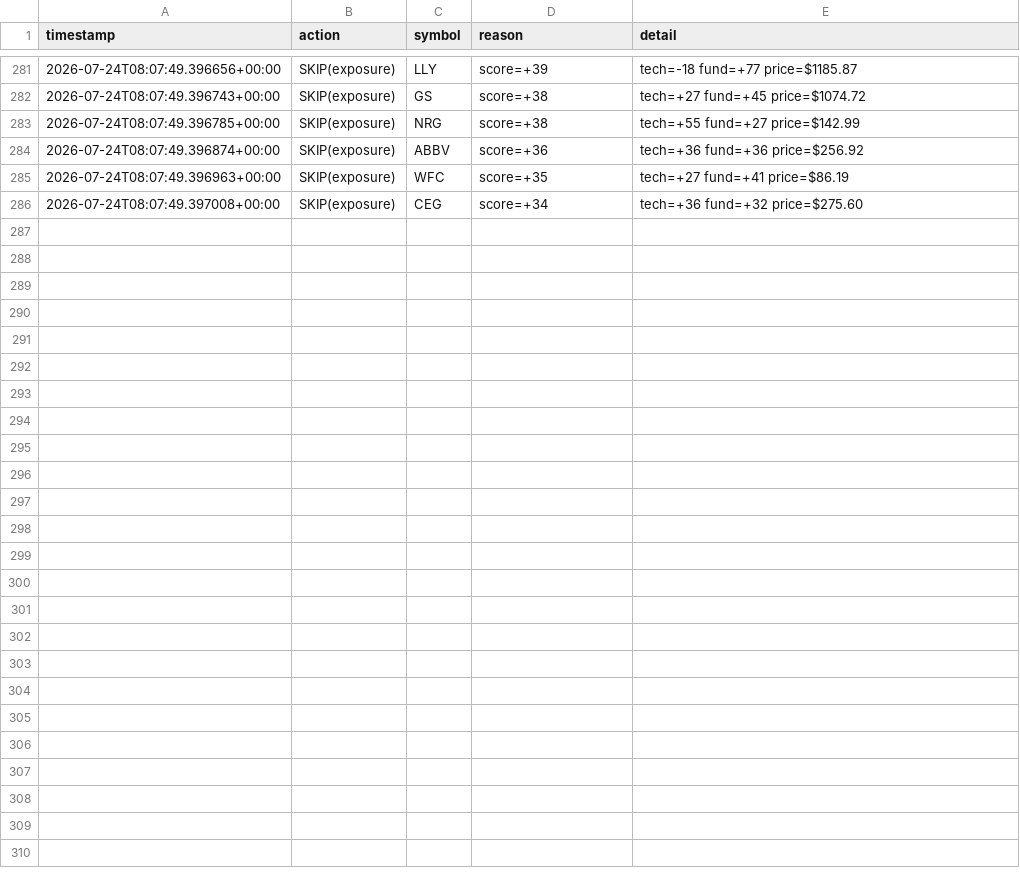
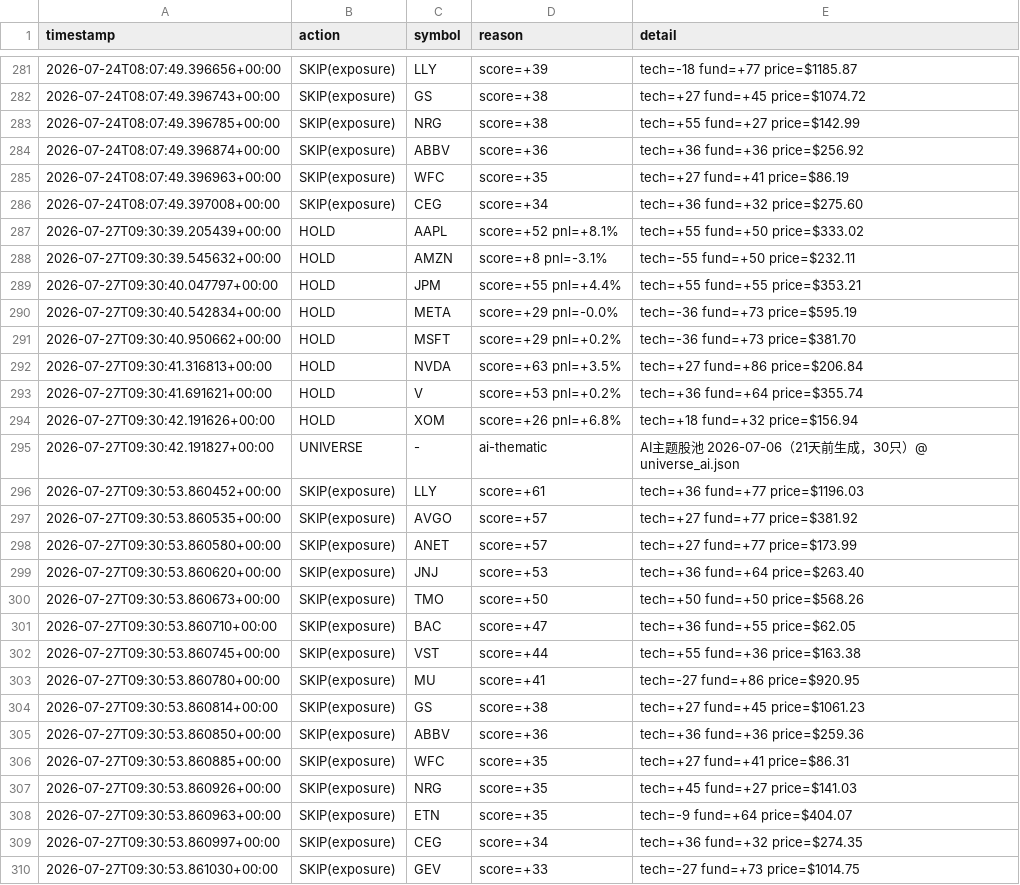
Before and after one commit to Charles-Liang1229/quant-research-sandbox, a CSV file: decisions_log.csv, drawn as a sheet; only a part is shown, gaps mark what is left out.

Commit message:
log: agent decisions 2026-07-27

```diff
--- a/decisions_log.csv
+++ b/decisions_log.csv
@@ -286 +286,25 @@ timestamp,action,symbol,reason,detail
 2026-07-24T08:07:49.397008+00:00,SKIP(exposure),CEG,score=+34,tech=+36 fund=+32 price=$275.60
+2026-07-27T09:30:39.205439+00:00,HOLD,AAPL,score=+52 pnl=+8.1%,tech=+55 fund=+50 price=$333.02
+2026-07-27T09:30:39.545632+00:00,HOLD,AMZN,score=+8 pnl=-3.1%,tech=-55 fund=+50 price=$232.11
+2026-07-27T09:30:40.047797+00:00,HOLD,JPM,score=+55 pnl=+4.4%,tech=+55 fund=+55 price=$353.21
+2026-07-27T09:30:40.542834+00:00,HOLD,META,score=+29 pnl=-0.0%,tech=-36 fund=+73 price=$595.19
+2026-07-27T09:30:40.950662+00:00,HOLD,MSFT,score=+29 pnl=+0.2%,tech=-36 fund=+73 price=$381.70
+2026-07-27T09:30:41.316813+00:00,HOLD,NVDA,score=+63 pnl=+3.5%,tech=+27 fund=+86 price=$206.84
+2026-07-27T09:30:41.691621+00:00,HOLD,V,score=+53 pnl=+0.2%,tech=+36 fund=+64 price=$355.74
+2026-07-27T09:30:42.191626+00:00,HOLD,XOM,score=+26 pnl=+6.8%,tech=+18 fund=+32 price=$156.94
+2026-07-27T09:30:42.191827+00:00,UNIVERSE,-,ai-thematic,AI主题股池 2026-07-06（21天前生成，30只）@ universe_ai.json
+2026-07-27T09:30:53.860452+00:00,SKIP(exposure),LLY,score=+61,tech=+36 fund=+77 price=$1196.03
+2026-07-27T09:30:53.860535+00:00,SKIP(exposure),AVGO,score=+57,tech=+27 fund=+77 price=$381.92
+2026-07-27T09:30:53.860580+00:00,SKIP(exposure),ANET,score=+57,tech=+27 fund=+77 price=$173.99
+2026-07-27T09:30:53.860620+00:00,SKIP(exposure),JNJ,score=+53,tech=+36 fund=+64 price=$263.40
+2026-07-27T09:30:53.860673+00:00,SKIP(exposure),TMO,score=+50,tech=+50 fund=+50 price=$568.26
+2026-07-27T09:30:53.860710+00:00,SKIP(exposure),BAC,score=+47,tech=+36 fund=+55 price=$62.05
+2026-07-27T09:30:53.860745+00:00,SKIP(exposure),VST,score=+44,tech=+55 fund=+36 price=$163.38
+2026-07-27T09:30:53.860780+00:00,SKIP(exposure),MU,score=+41,tech=-27 fund=+86 price=$920.95
+2026-07-27T09:30:53.860814+00:00,SKIP(exposure),GS,score=+38,tech=+27 fund=+45 price=$1061.23
+2026-07-27T09:30:53.860850+00:00,SKIP(exposure),ABBV,score=+36,tech=+36 fund=+36 price=$259.36
+2026-07-27T09:30:53.860885+00:00,SKIP(exposure),WFC,score=+35,tech=+27 fund=+41 price=$86.31
+2026-07-27T09:30:53.860926+00:00,SKIP(exposure),NRG,score=+35,tech=+45 fund=+27 price=$141.03
+2026-07-27T09:30:53.860963+00:00,SKIP(exposure),ETN,score=+35,tech=-9 fund=+64 price=$404.07
+2026-07-27T09:30:53.860997+00:00,SKIP(exposure),CEG,score=+34,tech=+36 fund=+32 price=$274.35
+2026-07-27T09:30:53.861030+00:00,SKIP(exposure),GEV,score=+33,tech=-27 fund=+73 price=$1014.75
```
